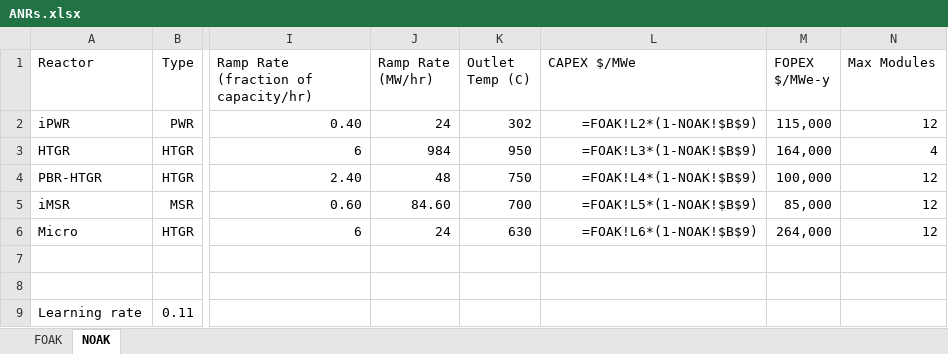
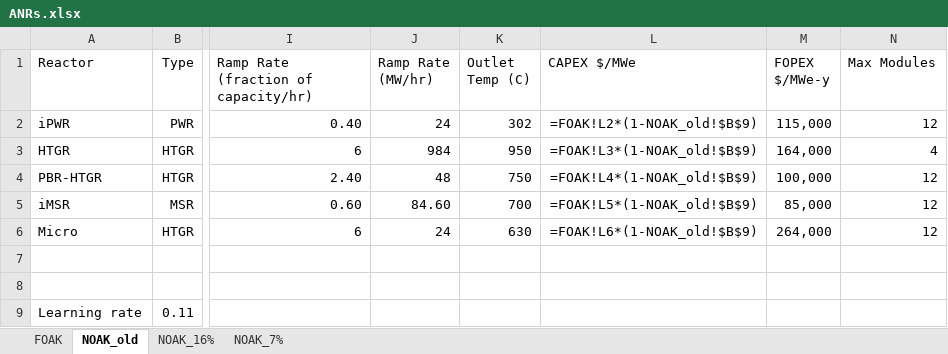
Before and after one commit to mgarrouste/SMR_deployment, an Excel workbook: code/ANRs.xlsx, sheet NOAK_old, drawn as a sheet; only a part is shown, gaps mark what is left out; values as stored, in another font and other column widths than the file's, no borders; formulas are shown in place of their values; the diff names each change by its address in the sheet, - before the commit and + after, or states it on an @@ line.

Commit message:
noak calculations

```diff
--- a/code/ANRs.xlsx (sheet NOAK_old)
+++ b/code/ANRs.xlsx (sheet NOAK_old)
-sheet tab: NOAK
+sheet tab: NOAK_old
+sheet tab: NOAK_16%
+sheet tab: NOAK_7%
-L2 (CAPEX $/MWe): =FOAK!L2*(1-NOAK!$B$9)
+L2 (CAPEX $/MWe): =FOAK!L2*(1-NOAK_old!$B$9)
-L3 (CAPEX $/MWe): =FOAK!L3*(1-NOAK!$B$9)
+L3 (CAPEX $/MWe): =FOAK!L3*(1-NOAK_old!$B$9)
-L4 (CAPEX $/MWe): =FOAK!L4*(1-NOAK!$B$9)
+L4 (CAPEX $/MWe): =FOAK!L4*(1-NOAK_old!$B$9)
-L5 (CAPEX $/MWe): =FOAK!L5*(1-NOAK!$B$9)
+L5 (CAPEX $/MWe): =FOAK!L5*(1-NOAK_old!$B$9)
-L6 (CAPEX $/MWe): =FOAK!L6*(1-NOAK!$B$9)
+L6 (CAPEX $/MWe): =FOAK!L6*(1-NOAK_old!$B$9)
```
Also changed, not shown: 2 other files.
